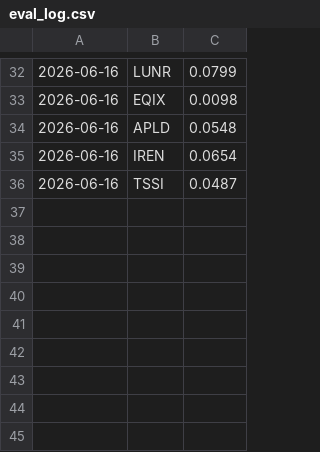
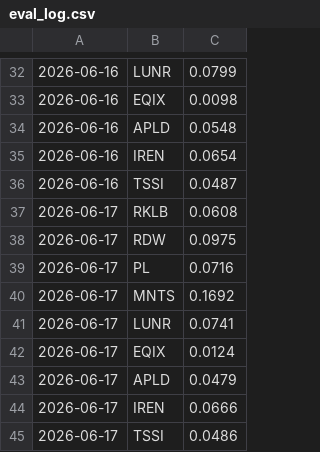
Before and after one commit to natanferro001199-dot/claude, a CSV file: data-pipeline/eval_log.csv, drawn as a sheet; only a part is shown, gaps mark what is left out.

```diff
--- a/data-pipeline/eval_log.csv
+++ b/data-pipeline/eval_log.csv
@@ -36 +36,10 @@
 2026-06-16,TSSI,0.0487
+2026-06-17,RKLB,0.0608
+2026-06-17,RDW,0.0975
+2026-06-17,PL,0.0716
+2026-06-17,MNTS,0.1692
+2026-06-17,LUNR,0.0741
+2026-06-17,EQIX,0.0124
+2026-06-17,APLD,0.0479
+2026-06-17,IREN,0.0666
+2026-06-17,TSSI,0.0486
```
Also changed, not shown: 22 other files.
